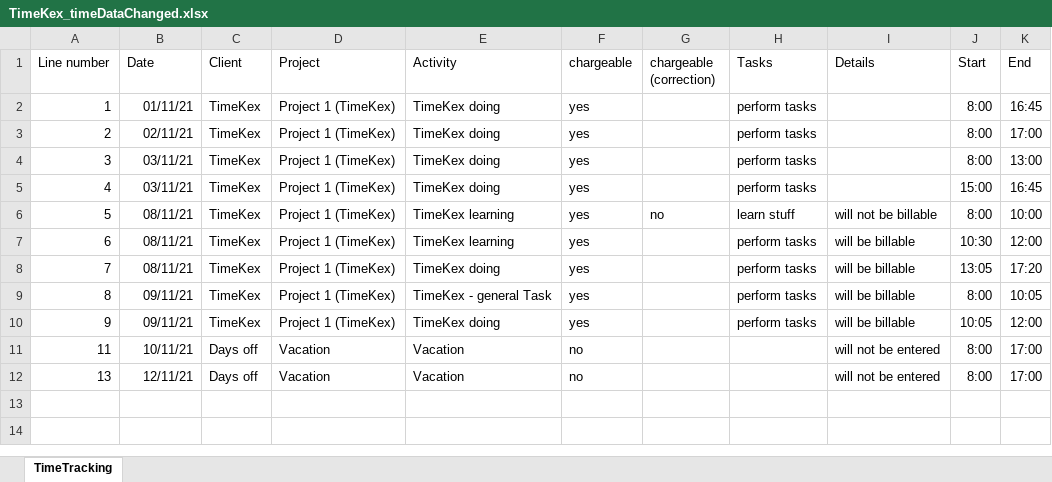
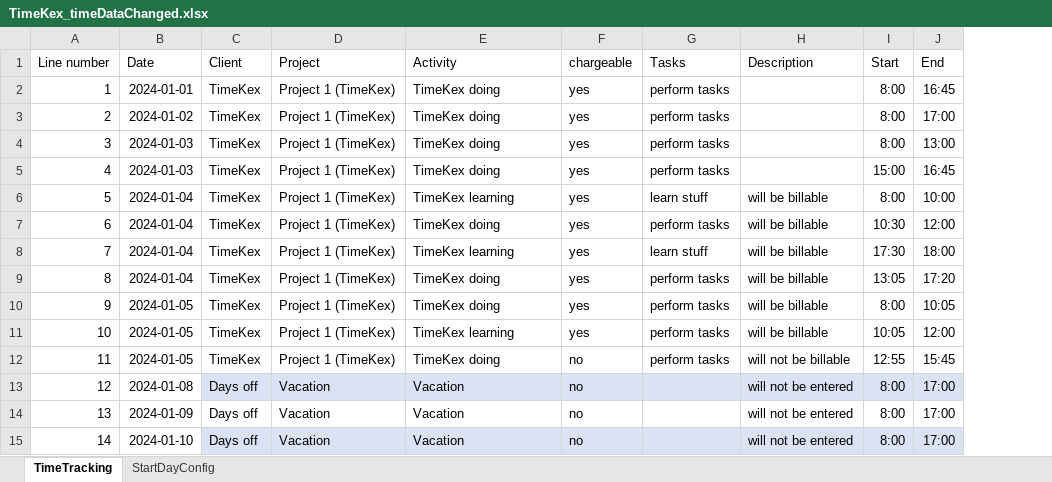
Before and after one commit to KatjaGlassConsulting/TimeKex, an Excel workbook: exampleFiles/TimeKex_timeDataChanged.xlsx, sheet TimeTracking, drawn as a sheet; values as stored, in another font and other column widths than the file's, no borders; table styles not drawn; removed rows and columns are numbered as before the commit, all else as after; the diff names each change by its address in the sheet, - before the commit and + after, or states it on an @@ line.

```diff
--- a/exampleFiles/TimeKex_timeDataChanged.xlsx (sheet TimeTracking)
+++ b/exampleFiles/TimeKex_timeDataChanged.xlsx (sheet TimeTracking)
+sheet tab: StartDayConfig
-column G (chargeable (correction)), row 6: no
-H1: Details
+H1: Description
-B2 (Date): 01/11/21
+B2 (Date): 2024-01-01
-B3 (Date): 02/11/21
+B3 (Date): 2024-01-02
-B4:B5 (Date): 03/11/21
+B4:B5 (Date): 2024-01-03
-B6:B8 (Date): 08/11/21
+B6:B8 (Date): 2024-01-04
-H6 (Description): will not be billable
+H6 (Description): will be billable
-E7 (Activity): TimeKex learning
+E7 (Activity): TimeKex doing
-E8 (Activity): TimeKex doing
+E8 (Activity): TimeKex learning
-G8 (Tasks): perform tasks
+G8 (Tasks): learn stuff
-I8 (Start): 13:05
+I8 (Start): 17:30
-J8 (End): 17:20
+J8 (End): 18:00
-B9 (Date): 09/11/21
+B9 (Date): 2024-01-04
-E9 (Activity): TimeKex - general Task
+E9 (Activity): TimeKex doing
-I9 (Start): 8:00
+I9 (Start): 13:05
-J9 (End): 10:05
+J9 (End): 17:20
-B10 (Date): 09/11/21
+B10 (Date): 2024-01-05
-I10 (Start): 10:05
+I10 (Start): 8:00
-J10 (End): 12:00
+J10 (End): 10:05
+row 11: 10 | 2024-01-05 | TimeKex | Project 1 (TimeKex) | TimeKex learning | yes | perform tasks | will be billable | 10:05 | 12:00
+row 12: 11 | 2024-01-05 | TimeKex | Project 1 (TimeKex) | TimeKex doing | no | perform tasks | will not be billable | 12:55 | 15:45
-A13 (Line number): 11
+A13 (Line number): 12
-B13 (Date): 10/11/21
+B13 (Date): 2024-01-08
-C13:F13 fill: none
+C13:F13 fill: #DAE3F3
-G13:J13 fill: none
+G13:J13 fill: #DAE3F3
-B14 (Date): 12/11/21
+B14 (Date): 2024-01-09
+row 15: 14 | 2024-01-10 | Days off | Vacation | Vacation | no |  | will not be entered | 8:00 | 17:00
```
Also changed, not shown: exampleFiles/TimeKex_createData.xlsx, exampleFiles/TimeKex_timeData.xlsx, 14 other files.
